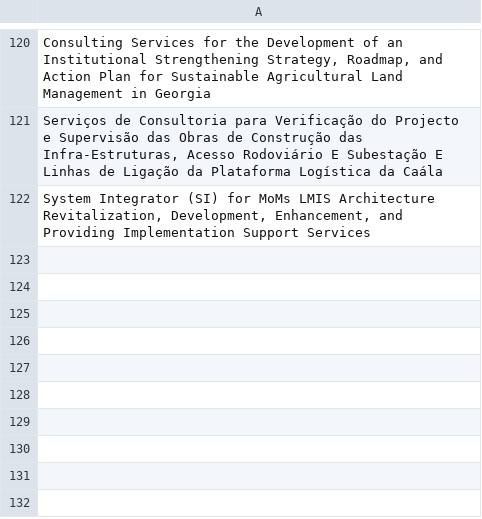
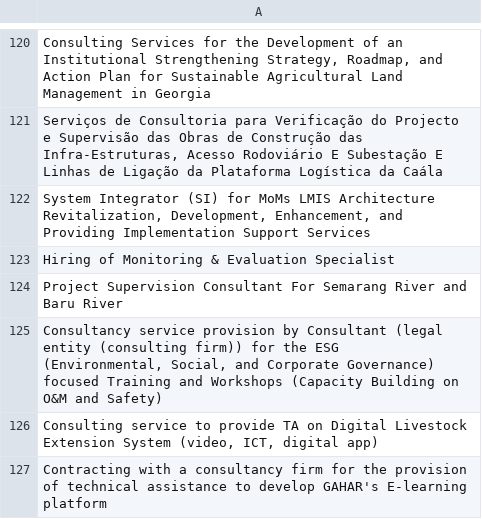
Before and after one commit to LSE-consulting/Notion, a CSV file: Sources/World Bank/world_bank_contract_titles.csv, drawn as a sheet; only a part is shown, gaps mark what is left out; ↵ is a line break in a cell; the diff names each change by its address in the sheet, - before the commit and + after, or states it on an @@ line.

```diff
--- a/Sources/World Bank/world_bank_contract_titles.csv
+++ b/Sources/World Bank/world_bank_contract_titles.csv
+row 123: Hiring of Monitoring & Evaluation Specialist
+row 124: Project Supervision Consultant For Semarang River and Baru River
+row 125: Сonsultancy service provision by Consultant (legal entity (consulting firm)) for the ESG ↵ (Environmental, Social, and Corporate Governance) focused Training and Workshops (Capacity Building on O&M and Safety)
+row 126: Consulting service to provide TA on Digital Livestock Extension System (video, ICT, digital app)
+row 127: Contracting with a consultancy firm for the provision of technical assistance to develop GAHAR's E-learning platform
```
Also changed, not shown: Sources/EU Commission/eu_commission_contract_titles.csv, Sources/EU Contracts/EU_contract_titles.csv, 10 other files.
